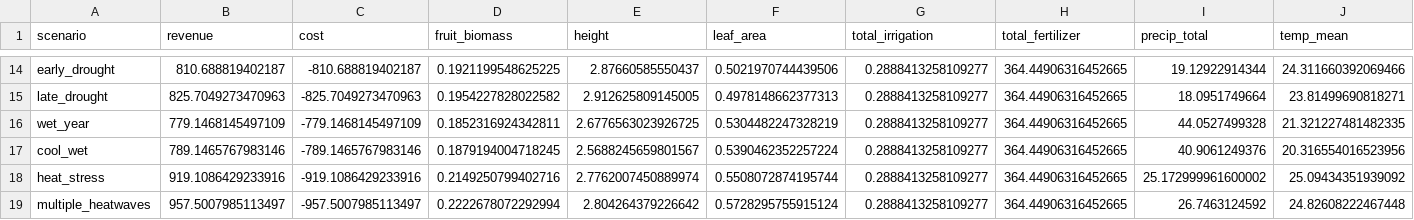
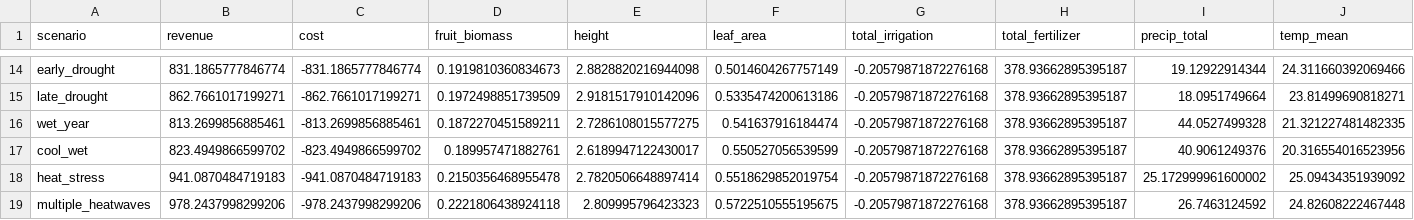
Before and after one commit to carlacupcake/smartfarm, a CSV file: src/smartfarm/examples/weather/weather_scenario_results/ga_scenario_results.csv, drawn as a sheet; only a part is shown, gaps mark what is left out; the diff covers the shown part only; the diff names each change by its address in the sheet, - before the commit and + after, or states it on an @@ line.

Commit message:
latex for all weather and bo plotting

```diff
--- a/src/smartfarm/examples/weather/weather_scenario_results/ga_scenario_results.csv
+++ b/src/smartfarm/examples/weather/weather_scenario_results/ga_scenario_results.csv
-B14 (revenue): 810.688819402187
+B14 (revenue): 831.1865777846774
-C14 (cost): -810.688819402187
+C14 (cost): -831.1865777846774
-D14 (fruit_biomass): 0.1921199548625225
+D14 (fruit_biomass): 0.1919810360834673
-E14 (height): 2.87660585550437
+E14 (height): 2.8828820216944098
-F14 (leaf_area): 0.5021970744439506
+F14 (leaf_area): 0.5014604267757149
-G14:G19 (total_irrigation): 0.2888413258109277
+G14:G19 (total_irrigation): -0.20579871872276168
-H14:H19 (total_fertilizer): 364.44906316452665
+H14:H19 (total_fertilizer): 378.93662895395187
-B15 (revenue): 825.7049273470963
+B15 (revenue): 862.7661017199271
-C15 (cost): -825.7049273470963
+C15 (cost): -862.7661017199271
-D15 (fruit_biomass): 0.1954227828022582
+D15 (fruit_biomass): 0.1972498851739509
-E15 (height): 2.912625809145005
+E15 (height): 2.9181517910142096
-F15 (leaf_area): 0.4978148662377313
+F15 (leaf_area): 0.5335474200613186
-B16 (revenue): 779.1468145497109
+B16 (revenue): 813.2699856885461
-C16 (cost): -779.1468145497109
+C16 (cost): -813.2699856885461
-D16 (fruit_biomass): 0.1852316924342811
+D16 (fruit_biomass): 0.1872270451589211
-E16 (height): 2.6776563023926725
+E16 (height): 2.7286108015577275
-F16 (leaf_area): 0.5304482247328219
+F16 (leaf_area): 0.541637916184474
-B17 (revenue): 789.1465767983146
+B17 (revenue): 823.4949866599702
-C17 (cost): -789.1465767983146
+C17 (cost): -823.4949866599702
-D17 (fruit_biomass): 0.1879194004718245
+D17 (fruit_biomass): 0.189957471882761
-E17 (height): 2.5688245659801567
+E17 (height): 2.6189947122430017
-F17 (leaf_area): 0.5390462352257224
+F17 (leaf_area): 0.550527056539599
-B18 (revenue): 919.1086429233916
+B18 (revenue): 941.0870484719183
-C18 (cost): -919.1086429233916
+C18 (cost): -941.0870484719183
-D18 (fruit_biomass): 0.2149250799402716
+D18 (fruit_biomass): 0.2150356468955478
-E18 (height): 2.7762007450889974
+E18 (height): 2.7820506648897414
-F18 (leaf_area): 0.5508072874195744
+F18 (leaf_area): 0.5518629852019754
-B19 (revenue): 957.5007985113497
+B19 (revenue): 978.2437998299206
-C19 (cost): -957.5007985113497
+C19 (cost): -978.2437998299206
-D19 (fruit_biomass): 0.2222678072292994
+D19 (fruit_biomass): 0.2221806438924118
-E19 (height): 2.804264379226642
+E19 (height): 2.809995796423323
-F19 (leaf_area): 0.5728295755915124
+F19 (leaf_area): 0.5722510555195675
```
Also changed, not shown: 105 edited cells elsewhere in this file, src/smartfarm/examples/weather/weather_scenario_results/mpc_scenario_results.csv, 31 other files.
